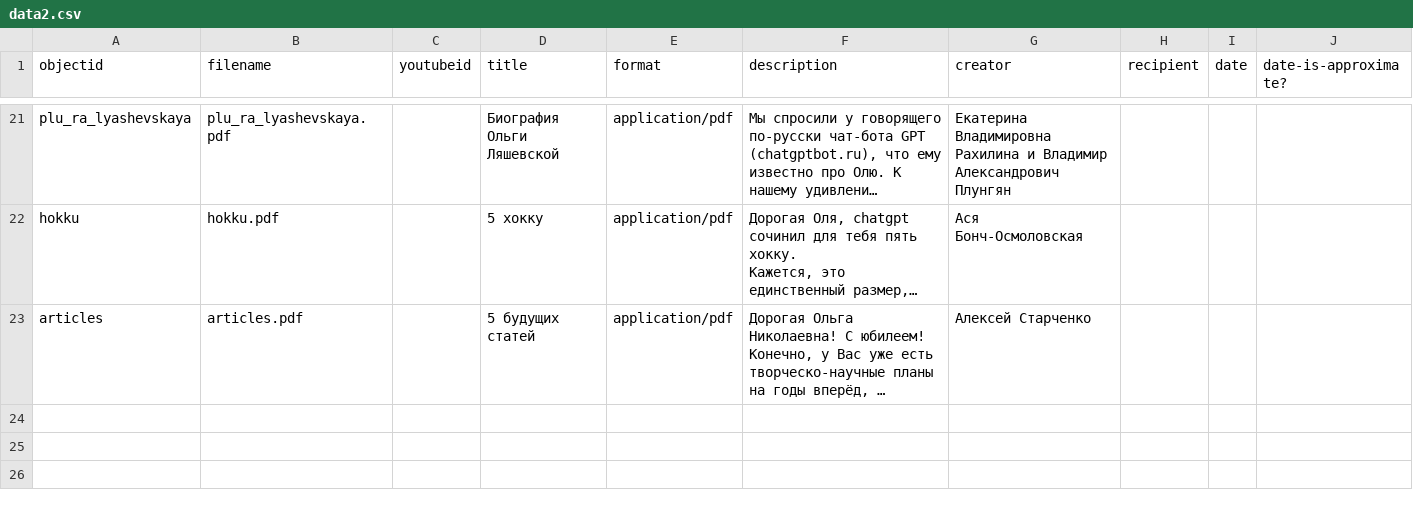
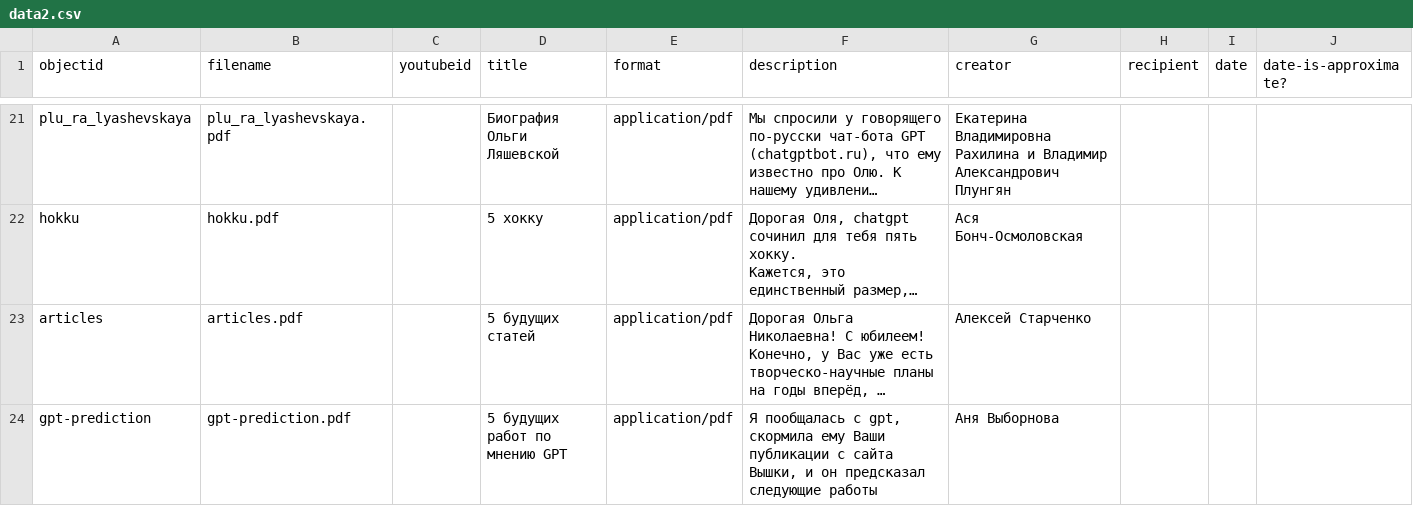
Before and after one commit to vmstarchenko/collectiondemo, a CSV file: _data/data2.csv, drawn as a sheet; only a part is shown, gaps mark what is left out; long unchanged cells end in …; rows hold the shown columns only; the diff names each change by its address in the sheet, - before the commit and + after, or states it on an @@ line.

```diff
--- a/_data/data2.csv
+++ b/_data/data2.csv
+row 24: gpt-prediction | gpt-prediction.pdf |  | 5 будущих работ по мнению GPT | application/pdf | Я пообщалась с gpt, скормила ему Ваши публикации с сайта Вышки, и он предсказал следующие работы | Аня Выборнова
```
Also changed, not shown: 2 other files.
